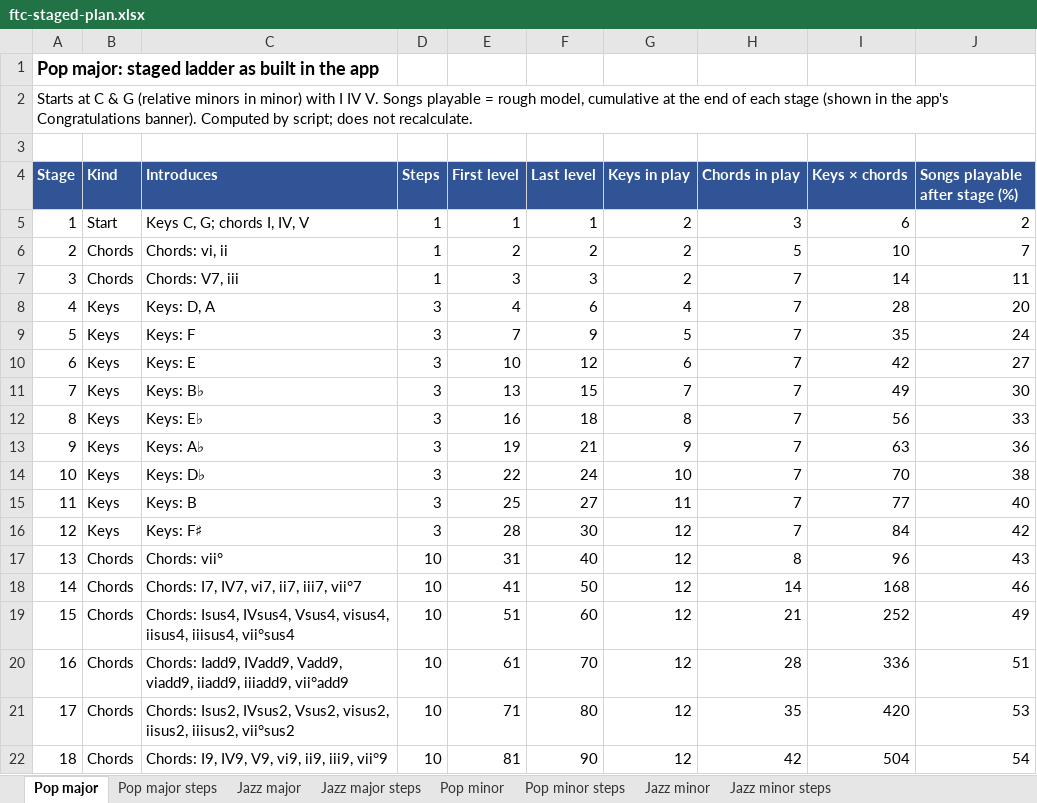
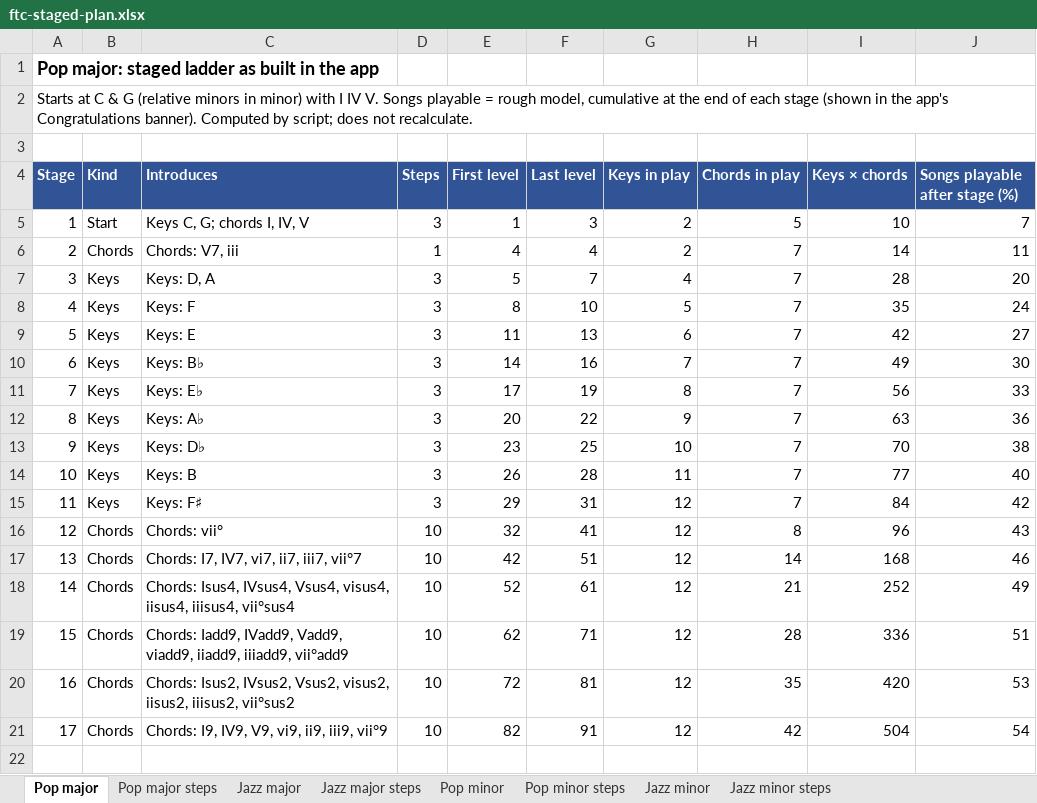
Before and after one commit to dondo/music-theory, an Excel workbook: datasets/ftc-staged-plan.xlsx, sheet Pop major, drawn as a sheet; values as stored, in another font and other column widths than the file's, no borders; removed rows and columns are numbered as before the commit, all else as after; the diff names each change by its address in the sheet, - before the commit and + after, or states it on an @@ line.

```diff
--- a/datasets/ftc-staged-plan.xlsx (sheet Pop major)
+++ b/datasets/ftc-staged-plan.xlsx (sheet Pop major)
-D5 (Steps): 1
+D5 (Steps): 3
-F5 (Last level): 1
+F5 (Last level): 3
-H5 (Chords in play): 3
+H5 (Chords in play): 5
-I5 (Keys × chords): 6
+I5 (Keys × chords): 10
-J5 (Songs playable after stage (%)): 2
+J5 (Songs playable after stage (%)): 7
-row 6: 2 | Chords | Chords: vi, ii | 1 | 2 | 2 | 2 | 5 | 10 | 7
@@ column A (Stage) renumbered from row 6 down @@
-E6 (First level): 3
+E6 (First level): 4
-F6 (Last level): 3
+F6 (Last level): 4
-E7 (First level): 4
+E7 (First level): 5
-F7 (Last level): 6
+F7 (Last level): 7
-E8 (First level): 7
+E8 (First level): 8
-F8 (Last level): 9
+F8 (Last level): 10
-E9 (First level): 10
+E9 (First level): 11
-F9 (Last level): 12
+F9 (Last level): 13
-E10 (First level): 13
+E10 (First level): 14
-F10 (Last level): 15
+F10 (Last level): 16
-E11 (First level): 16
+E11 (First level): 17
-F11 (Last level): 18
+F11 (Last level): 19
-E12 (First level): 19
+E12 (First level): 20
-F12 (Last level): 21
+F12 (Last level): 22
-E13 (First level): 22
+E13 (First level): 23
-F13 (Last level): 24
+F13 (Last level): 25
-E14 (First level): 25
+E14 (First level): 26
-F14 (Last level): 27
+F14 (Last level): 28
-E15 (First level): 28
+E15 (First level): 29
-F15 (Last level): 30
+F15 (Last level): 31
-E16 (First level): 31
+E16 (First level): 32
-F16 (Last level): 40
+F16 (Last level): 41
-E17 (First level): 41
+E17 (First level): 42
-F17 (Last level): 50
+F17 (Last level): 51
-E18 (First level): 51
+E18 (First level): 52
-F18 (Last level): 60
+F18 (Last level): 61
-E19 (First level): 61
+E19 (First level): 62
-F19 (Last level): 70
+F19 (Last level): 71
-E20 (First level): 71
+E20 (First level): 72
-F20 (Last level): 80
+F20 (Last level): 81
-E21 (First level): 81
+E21 (First level): 82
-F21 (Last level): 90
+F21 (Last level): 91
```
Also changed, not shown: sheet Jazz major steps, sheet Jazz minor steps, sheet Pop major steps, sheet Pop minor steps, sheet Jazz major, sheet Jazz minor, 1 more sheet, 7 other files.
